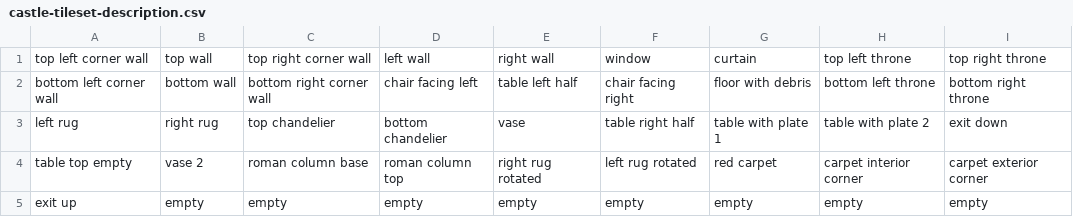
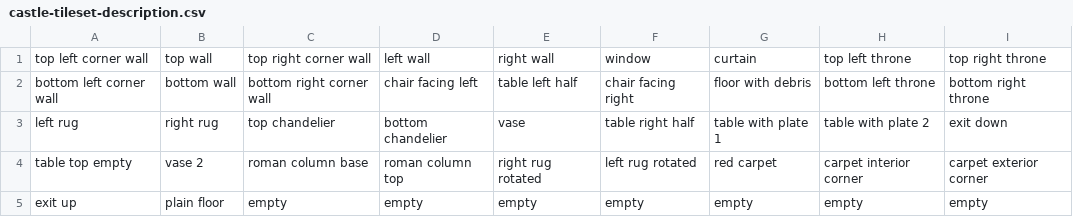
Before and after one commit to GalliaBelgicaSystems/kaartenheld, a CSV file: assets/castle-tileset-description.csv, drawn as a sheet.

Commit message:
added plain floor and updated vase

```diff
--- a/assets/castle-tileset-description.csv
+++ b/assets/castle-tileset-description.csv
@@ -4,2 +4,2 @@
 "table top empty","vase 2","roman column base","roman column top","right rug rotated","left rug rotated","red carpet","carpet interior corner","carpet exterior corner"
-"exit up",empty,empty,empty,empty,empty,empty,empty,empty
+"exit up","plain floor",empty,empty,empty,empty,empty,empty,empty
```
Also changed, not shown: 2 other files.
